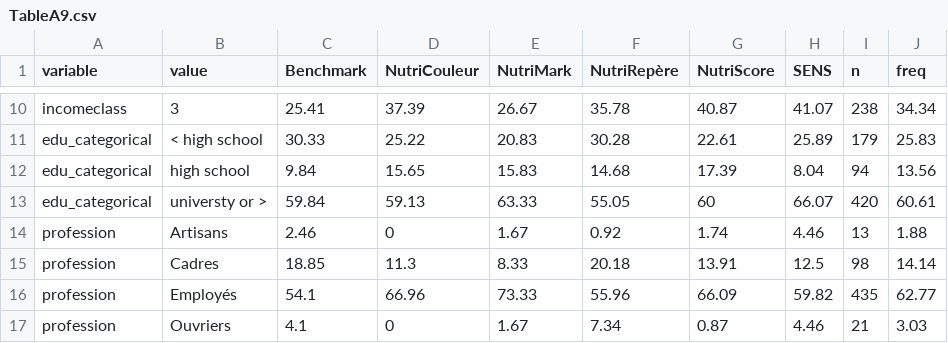
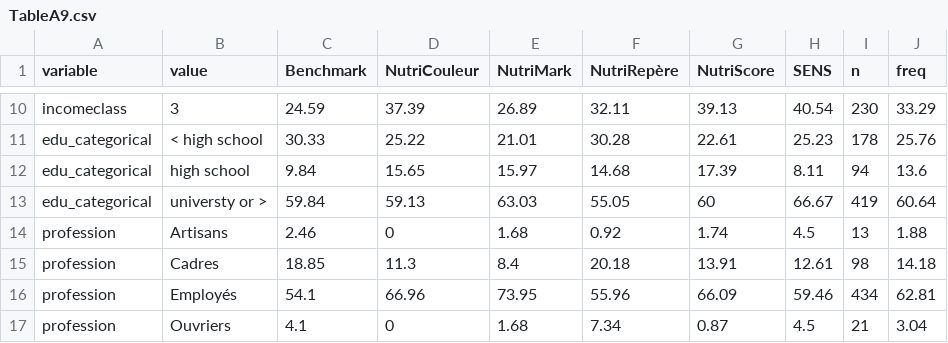
Before and after one commit to paolocrosetto/Crosetto-et-al-ERAE-2019-data-and-analysis, a CSV file: Tables/TableA9.csv, drawn as a sheet; only a part is shown, gaps mark what is left out; the diff covers the shown part only; the diff names each change by its address in the sheet, - before the commit and + after, or states it on an @@ line.

```diff
--- a/Tables/TableA9.csv
+++ b/Tables/TableA9.csv
-C10 (Benchmark): 25.41
+C10 (Benchmark): 24.59
-E10 (NutriMark): 26.67
+E10 (NutriMark): 26.89
-F10 (NutriRepère): 35.78
+F10 (NutriRepère): 32.11
-G10 (NutriScore): 40.87
+G10 (NutriScore): 39.13
-H10 (SENS): 41.07
+H10 (SENS): 40.54
-I10 (n): 238
+I10 (n): 230
-J10 (freq): 34.34
+J10 (freq): 33.29
-E11 (NutriMark): 20.83
+E11 (NutriMark): 21.01
-H11 (SENS): 25.89
+H11 (SENS): 25.23
-I11 (n): 179
+I11 (n): 178
-J11 (freq): 25.83
+J11 (freq): 25.76
-E12 (NutriMark): 15.83
+E12 (NutriMark): 15.97
-H12 (SENS): 8.04
+H12 (SENS): 8.11
-J12 (freq): 13.56
+J12 (freq): 13.6
-E13 (NutriMark): 63.33
+E13 (NutriMark): 63.03
-H13 (SENS): 66.07
+H13 (SENS): 66.67
-I13 (n): 420
+I13 (n): 419
-J13 (freq): 60.61
+J13 (freq): 60.64
-E14 (NutriMark): 1.67
+E14 (NutriMark): 1.68
-H14 (SENS): 4.46
+H14 (SENS): 4.5
-E15 (NutriMark): 8.33
+E15 (NutriMark): 8.4
-H15 (SENS): 12.5
+H15 (SENS): 12.61
-J15 (freq): 14.14
+J15 (freq): 14.18
-E16 (NutriMark): 73.33
+E16 (NutriMark): 73.95
-H16 (SENS): 59.82
+H16 (SENS): 59.46
-I16 (n): 435
+I16 (n): 434
-J16 (freq): 62.77
+J16 (freq): 62.81
-E17 (NutriMark): 1.67
+E17 (NutriMark): 1.68
-H17 (SENS): 4.46
+H17 (SENS): 4.5
-J17 (freq): 3.03
+J17 (freq): 3.04
```
Also changed, not shown: 68 edited cells elsewhere in this file, Tables/Table3.csv, Tables/TableA9_tests.csv, 4 other files.
